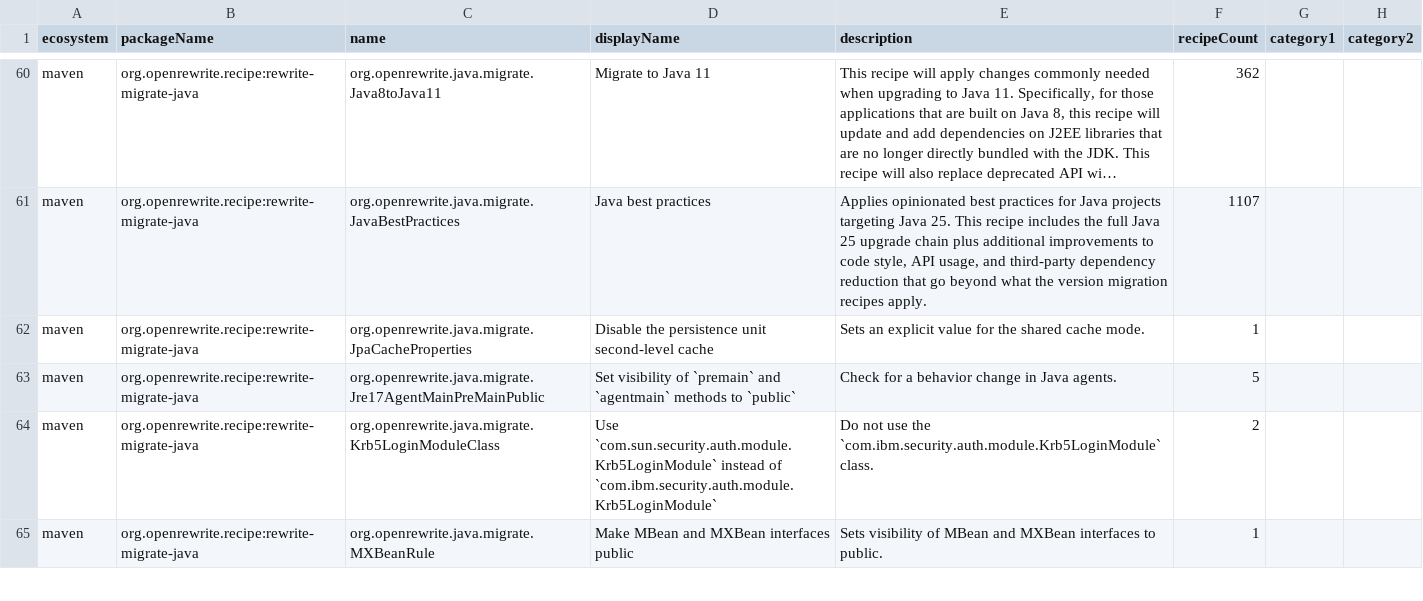
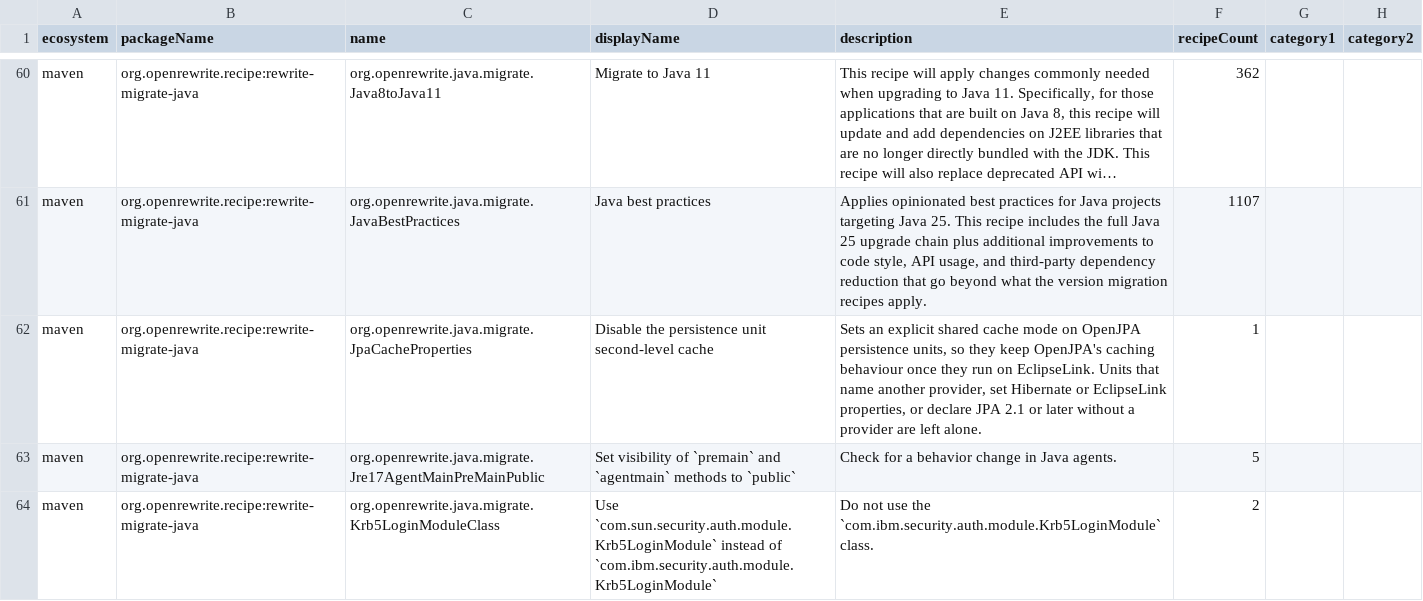
Before and after one commit to openrewrite/rewrite-migrate-java, a CSV file: src/main/resources/META-INF/rewrite/recipes.csv, drawn as a sheet; only a part is shown, gaps mark what is left out; the shorter side is filled out with more unchanged rows; long unchanged cells end in …; the diff names each change by its address in the sheet, - before the commit and + after, or states it on an @@ line.

Commit message:
Only make OpenJPA persistence units' cache mode explicit (#1466)
* Format only the added `shared-cache-mode` in `JpaCacheProperties`

`JpaCacheProperties` auto-formatted the whole persistence unit after
inserting `<shared-cache-mode>`, which collapsed blank lines between the
`<class>` entries and moved comments that followed the opening tag onto
their own line, rewriting large parts of hand-formatted files. Only the
inserted element is formatted now; an empty unit is still formatted as
a whole so its closing tag moves to its own line.

* Only make OpenJPA persistence units' cache mode explicit

`JpaCacheProperties` writes `<shared-cache-mode>NONE</shared-cache-mode>`
into units with no cache setting, to keep OpenJPA's default of no shared
cache once `OpenJPAPersistenceProvider` moves them to EclipseLink, whose
default is to cache. It did so for every unit, so Jakarta migrations of
Hibernate and EclipseLink applications disabled their second-level
cache, `@Cacheable` entities included. Units that name another
provider, set `hibernate.*` or `eclipselink.*` properties (and no
`openjpa.*` one), or declare JPA 2.1 or later without a provider (OpenJPA
was WebSphere's default only up to JPA 2.0) are now left alone. The
recipe runs before the provider swap so it still sees OpenJPA.

```diff
--- a/src/main/resources/META-INF/rewrite/recipes.csv
+++ b/src/main/resources/META-INF/rewrite/recipes.csv
-E62 (description): …an explicit value for the shared cache mode.
+E62 (description): …an explicit shared cache mode on OpenJPA persistence units, so they keep OpenJPA's caching behaviour once they run on EclipseLink. Units that name another provider, set Hibernate or EclipseLink properties, or declare JPA 2.1 or later without a provider are left alone.
```
Also changed, not shown: 4 other files.
